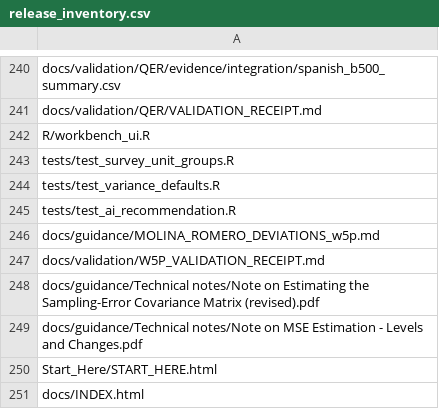
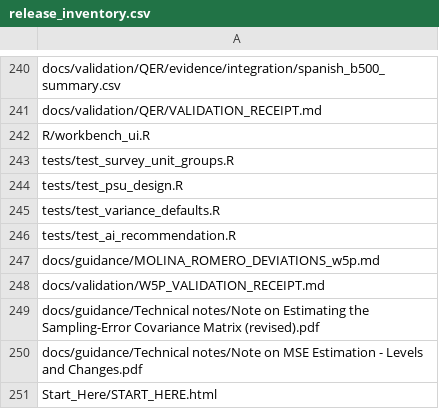
Before and after one commit to Noboyoshida227/eu-sae-application, a CSV file: scripts/release_inventory.csv, drawn as a sheet; only a part is shown, gaps mark what is left out; the shorter side is filled out with more unchanged rows.

Commit message:
Correct observed sample counts and qualify comparisons
Count only non-missing outcomes in UFH sample sizes and SRS variance calculations. Keep model comparison guidance descriptive, clarify the change-map zero colour, and update related documentation and regression tests.

```diff
--- a/scripts/release_inventory.csv
+++ b/scripts/release_inventory.csv
@@ -243,2 +243,3 @@ R/workbench_ui.R
 tests/test_survey_unit_groups.R
+tests/test_psu_design.R
 tests/test_variance_defaults.R
```
Also changed, not shown: 21 other files.
